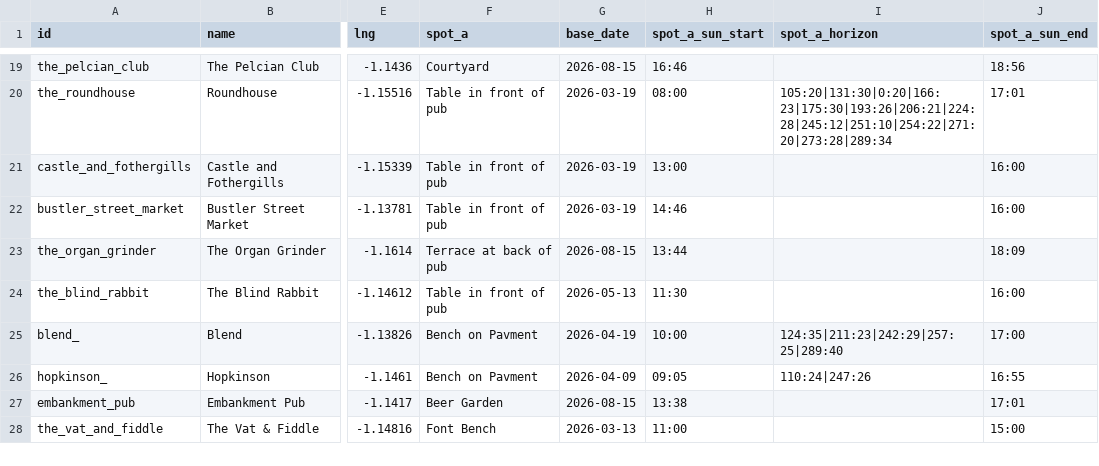
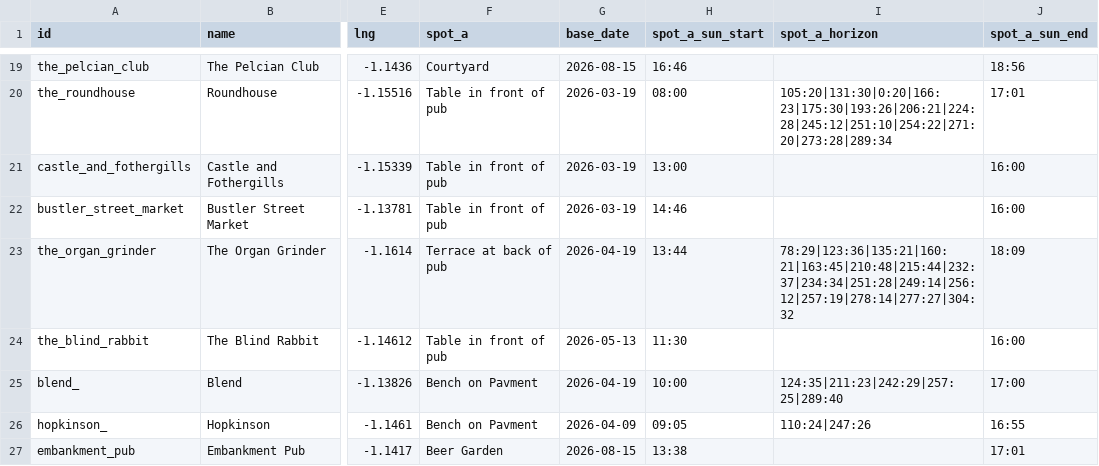
Before and after one commit to shawn845/DrinkingintheSun, a CSV file: app/public/data/pubs.csv, drawn as a sheet; only a part is shown, gaps mark what is left out; the shorter side is filled out with more unchanged rows; the diff names each change by its address in the sheet, - before the commit and + after, or states it on an @@ line.

Commit message:
Update pubs/routes via admin tool

```diff
--- a/app/public/data/pubs.csv
+++ b/app/public/data/pubs.csv
-G23 (base_date): 2026-08-15
+G23 (base_date): 2026-04-19
-I23 (spot_a_horizon): (empty)
+I23 (spot_a_horizon): 78:29|123:36|135:21|160:21|163:45|210:48|215:44|232:37|234:34|251:28|249:14|256:12|257:19|278:14|277:27|304:32
```
